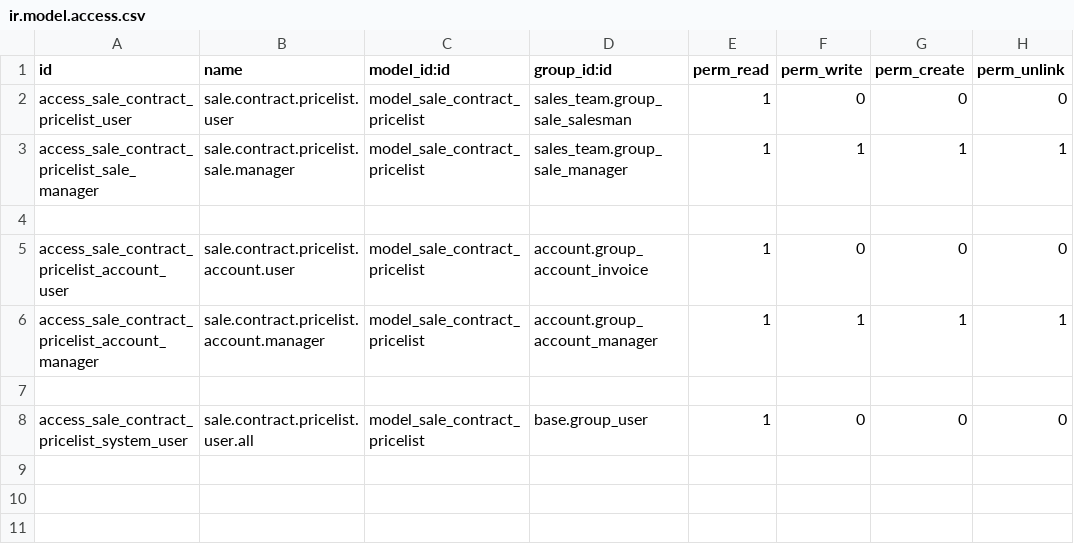
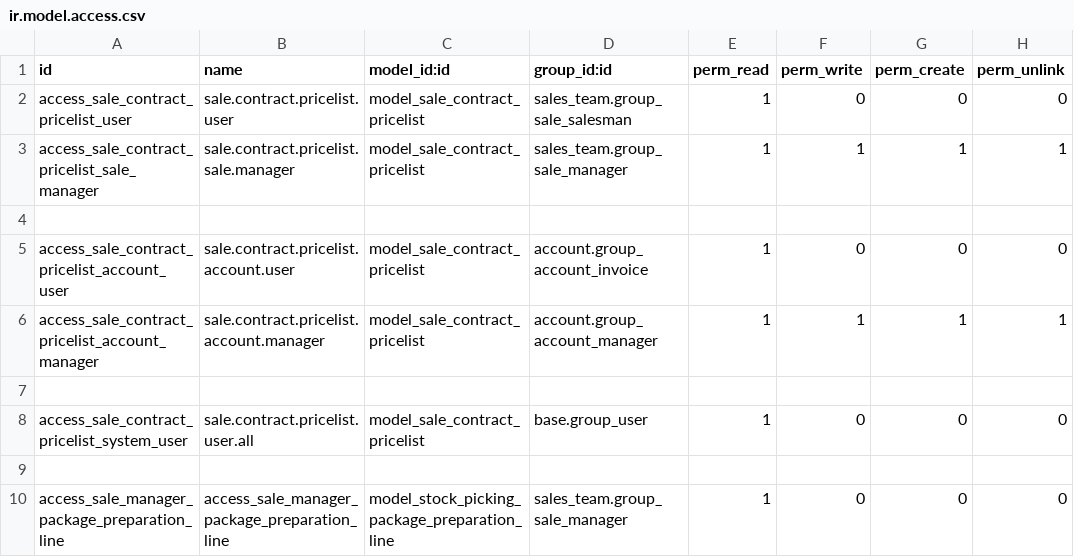
Before and after one commit to cogitoweb/partner_contract_pricelist_cgt, a CSV file: security/ir.model.access.csv, drawn as a sheet; the diff names each change by its address in the sheet, - before the commit and + after, or states it on an @@ line.

Commit message:
updateted security

```diff
--- a/security/ir.model.access.csv
+++ b/security/ir.model.access.csv
+row 9: (empty)
+row 10: access_sale_manager_package_preparation_line | access_sale_manager_package_preparation_line | model_stock_picking_package_preparation_line | sales_team.group_sale_manager | 1 | 0 | 0 | 0
```
